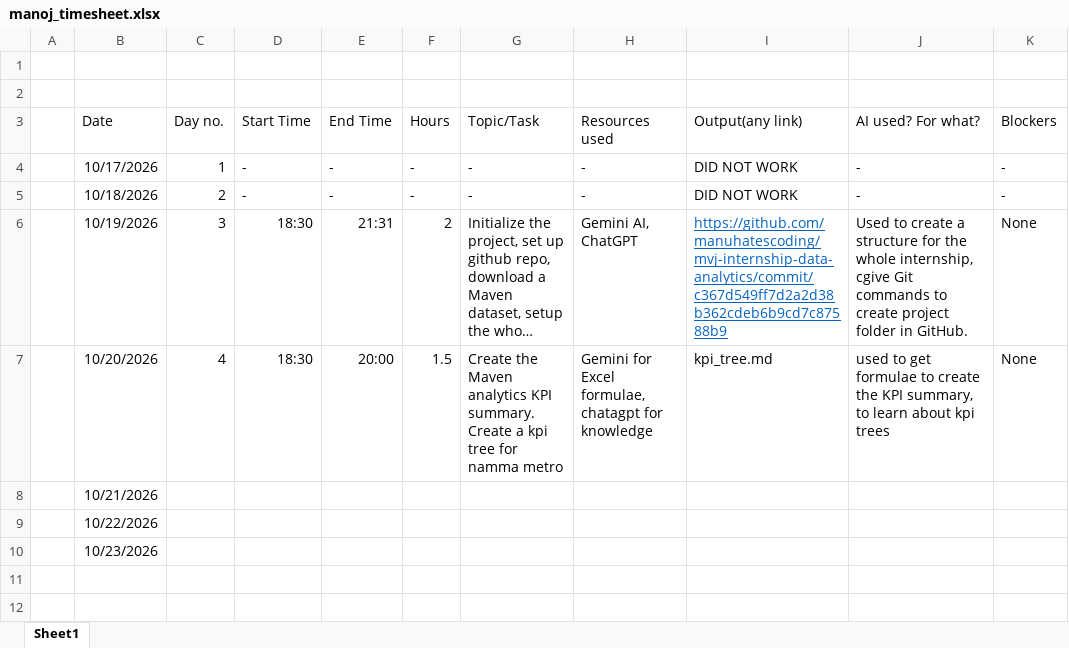
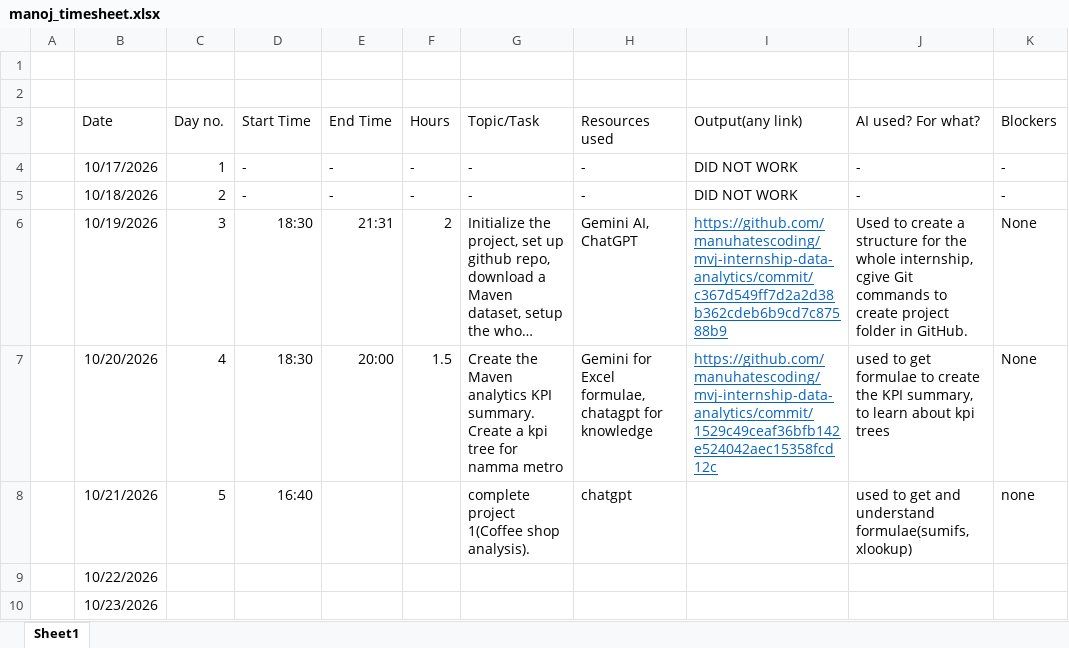
Before and after one commit to manuhatescoding/mvj-internship-data-analytics, an Excel workbook: timesheet/manoj_timesheet.xlsx, sheet Sheet1, drawn as a sheet; only a part is shown; long unchanged cells end in …; values as stored, in another font and other column widths than the file's, no borders; the diff names each change by its address in the sheet, - before the commit and + after, or states it on an @@ line.

Commit message:
Update internship project files(Day 4)

```diff
--- a/timesheet/manoj_timesheet.xlsx (sheet Sheet1)
+++ b/timesheet/manoj_timesheet.xlsx (sheet Sheet1)
-I7 (Output(any link)): kpi_tree.md
+I7 (Output(any link)): https://github.com/manuhatescoding/mvj-internship-data-analytics/commit/1529c49ceaf36bfb142e524042aec15358fcd12c
@@ I7 underline: off → on, text colour: black → #0563C1 @@
-C8 (Day no.): (empty)
+C8 (Day no.): 5
-D8 (Start Time): (empty)
+D8 (Start Time): 16:40
-G8 (Topic/Task): (empty)
+G8 (Topic/Task): complete project 1(Coffee shop analysis).
-H8 (Resources used): (empty)
+H8 (Resources used): chatgpt
-J8 (AI used? For what?): (empty)
+J8 (AI used? For what?): used to get and understand formulae(sumifs, xlookup)
-K8 (Blockers): (empty)
+K8 (Blockers): none
```
Also changed, not shown: 6 other files.
